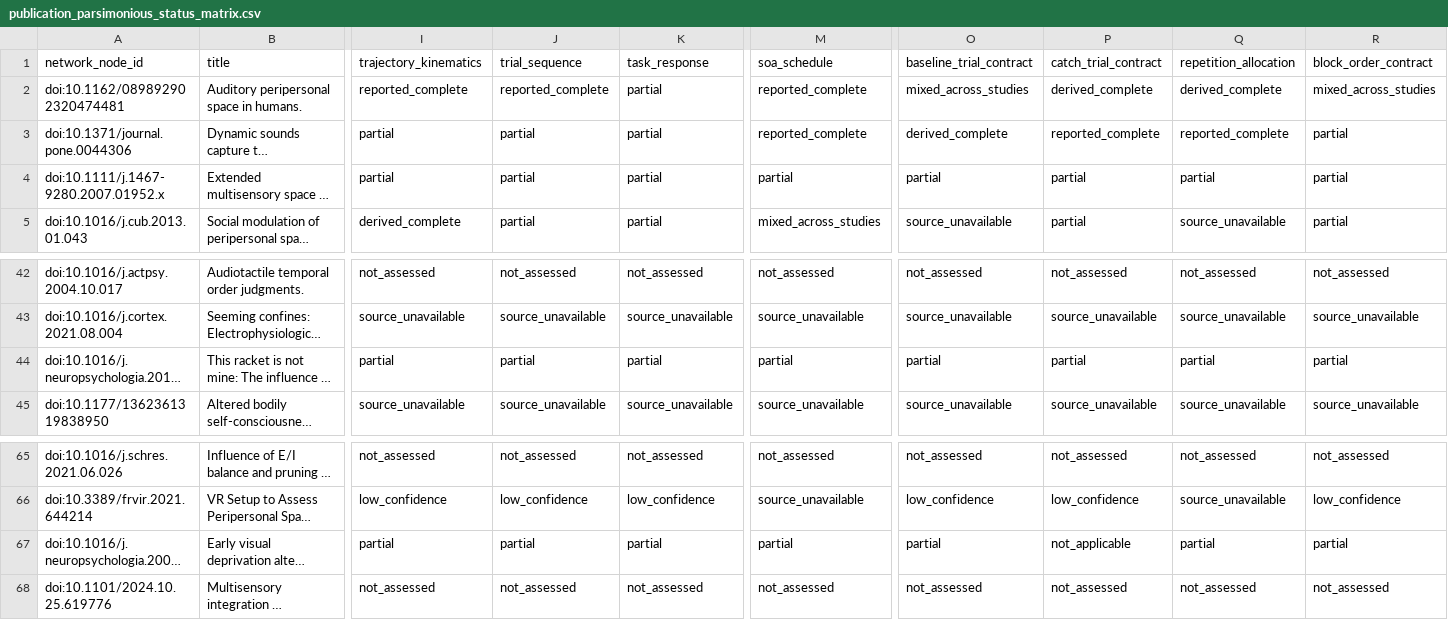
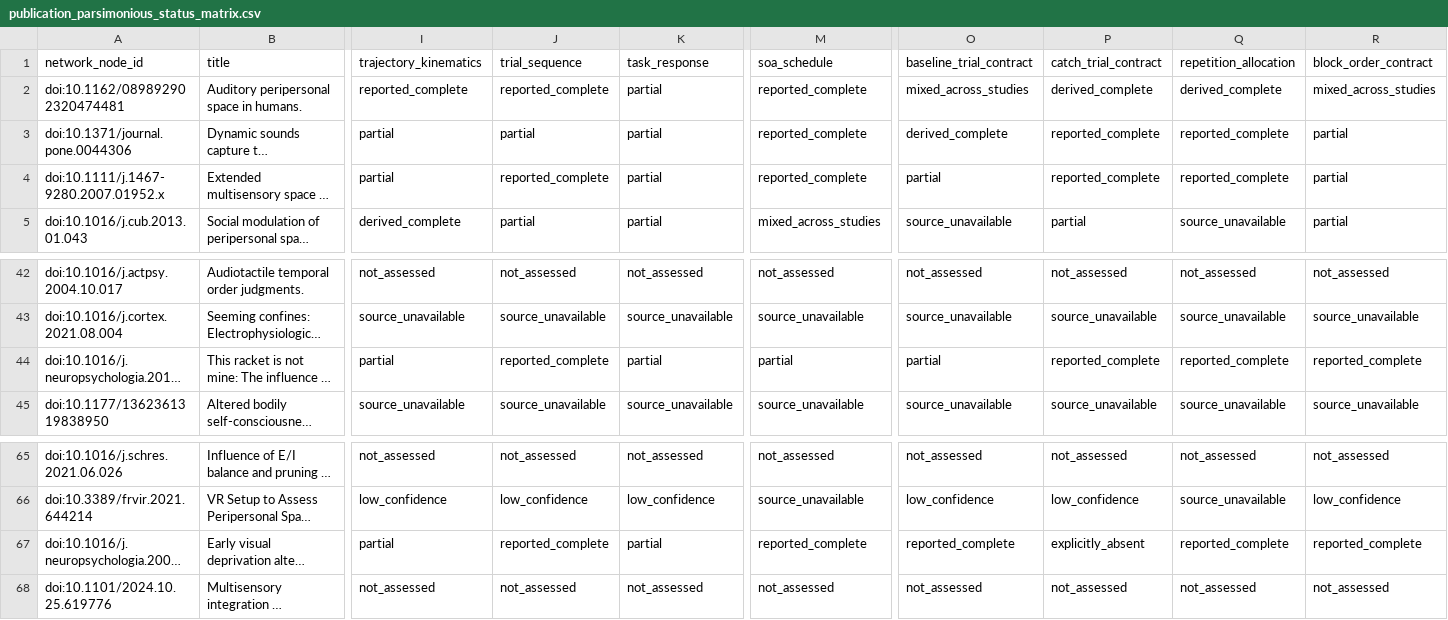
Before and after one commit to GeorgeFejer91/pps-kit, a CSV file: For-AI/research/literature/audiotactile-paper-metadata-audit/publication-parameter-matrix/publication_parsimonious_status_matrix.csv, drawn as a sheet; only a part is shown, gaps mark what is left out; long unchanged cells end in …; the diff names each change by its address in the sheet, - before the commit and + after, or states it on an @@ line.

```diff
--- a/For-AI/research/literature/audiotactile-paper-metadata-audit/publication-parameter-matrix/publication_parsimonious_status_matrix.csv
+++ b/For-AI/research/literature/audiotactile-paper-metadata-audit/publication-parameter-matrix/publication_parsimonious_status_matrix.csv
-J4 (trial_sequence): partial
+J4 (trial_sequence): reported_complete
-M4 (soa_schedule): partial
+M4 (soa_schedule): reported_complete
-P4 (catch_trial_contract): partial
+P4 (catch_trial_contract): reported_complete
-Q4 (repetition_allocation): partial
+Q4 (repetition_allocation): reported_complete
-J44 (trial_sequence): partial
+J44 (trial_sequence): reported_complete
-P44 (catch_trial_contract): partial
+P44 (catch_trial_contract): reported_complete
-Q44 (repetition_allocation): partial
+Q44 (repetition_allocation): reported_complete
-R44 (block_order_contract): partial
+R44 (block_order_contract): reported_complete
-J67 (trial_sequence): partial
+J67 (trial_sequence): reported_complete
-M67 (soa_schedule): partial
+M67 (soa_schedule): reported_complete
-O67 (baseline_trial_contract): partial
+O67 (baseline_trial_contract): reported_complete
-P67 (catch_trial_contract): not_applicable
+P67 (catch_trial_contract): explicitly_absent
-Q67 (repetition_allocation): partial
+Q67 (repetition_allocation): reported_complete
-R67 (block_order_contract): partial
+R67 (block_order_contract): reported_complete
```
Also changed, not shown: For-AI/research/literature/audiotactile-paper-metadata-audit/publication-parameter-matrix/study_instance_current_input_review_matrix.csv, For-AI/research/literature/audiotactile-paper-metadata-audit/publication-parameter-matrix/study_instance_current_toolkit_input_matrix.csv, 17 other files.
